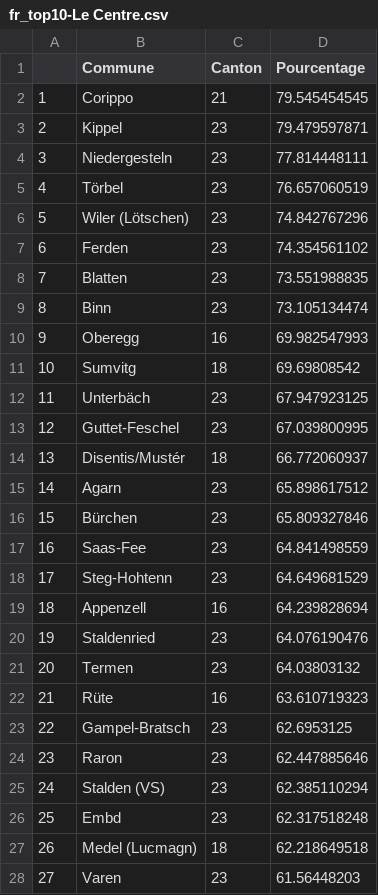
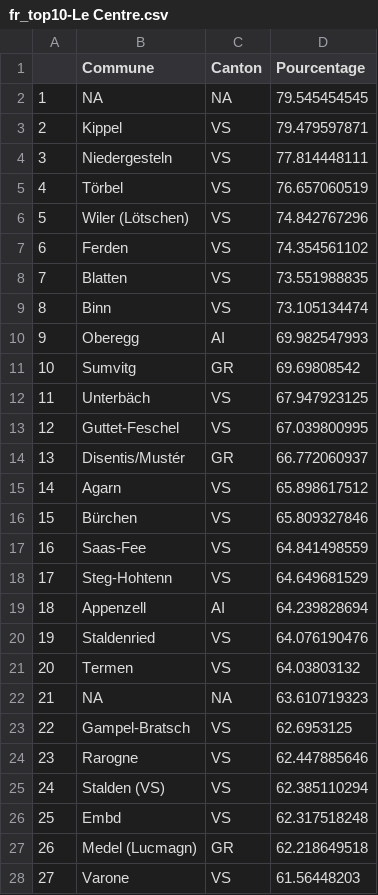
Before and after one commit to vey83/CN_2019, a CSV file: pop/output/FR/fr_top10-Le Centre.csv, drawn as a sheet; only a part is shown; the diff covers the shown part only.

```diff
--- a/pop/output/FR/fr_top10-Le Centre.csv
+++ b/pop/output/FR/fr_top10-Le Centre.csv
@@ -1,28 +1,28 @@
 "","Commune","Canton","Pourcentage"
-"1","Corippo",21,79.545454545
-"2","Kippel",23,79.479597871
-"3","Niedergesteln",23,77.814448111
-"4","Törbel",23,76.657060519
-"5","Wiler (Lötschen)",23,74.842767296
-"6","Ferden",23,74.354561102
-"7","Blatten",23,73.551988835
-"8","Binn",23,73.105134474
-"9","Oberegg",16,69.982547993
-"10","Sumvitg",18,69.69808542
-"11","Unterbäch",23,67.947923125
-"12","Guttet-Feschel",23,67.039800995
-"13","Disentis/Mustér",18,66.772060937
-"14","Agarn",23,65.898617512
-"15","Bürchen",23,65.809327846
-"16","Saas-Fee",23,64.841498559
-"17","Steg-Hohtenn",23,64.649681529
-"18","Appenzell",16,64.239828694
-"19","Staldenried",23,64.076190476
-"20","Termen",23,64.03803132
-"21","Rüte",16,63.610719323
-"22","Gampel-Bratsch",23,62.6953125
-"23","Raron",23,62.447885646
-"24","Stalden (VS)",23,62.385110294
-"25","Embd",23,62.317518248
-"26","Medel (Lucmagn)",18,62.218649518
-"27","Varen",23,61.56448203
+"1",NA,NA,79.545454545
+"2","Kippel","VS",79.479597871
+"3","Niedergesteln","VS",77.814448111
+"4","Törbel","VS",76.657060519
+"5","Wiler (Lötschen)","VS",74.842767296
+"6","Ferden","VS",74.354561102
+"7","Blatten","VS",73.551988835
+"8","Binn","VS",73.105134474
+"9","Oberegg","AI",69.982547993
+"10","Sumvitg","GR",69.69808542
+"11","Unterbäch","VS",67.947923125
+"12","Guttet-Feschel","VS",67.039800995
+"13","Disentis/Mustér","GR",66.772060937
+"14","Agarn","VS",65.898617512
+"15","Bürchen","VS",65.809327846
+"16","Saas-Fee","VS",64.841498559
+"17","Steg-Hohtenn","VS",64.649681529
+"18","Appenzell","AI",64.239828694
+"19","Staldenried","VS",64.076190476
+"20","Termen","VS",64.03803132
+"21",NA,NA,63.610719323
+"22","Gampel-Bratsch","VS",62.6953125
+"23","Rarogne","VS",62.447885646
+"24","Stalden (VS)","VS",62.385110294
+"25","Embd","VS",62.317518248
+"26","Medel (Lucmagn)","GR",62.218649518
+"27","Varone","VS",61.56448203
```
Also changed, not shown: 27 edited cells elsewhere in this file, pop/output/FR/fr_top10-Les Vert-e-s.csv, pop/output/FR/fr_top10-PLR.csv, 3 other files.
